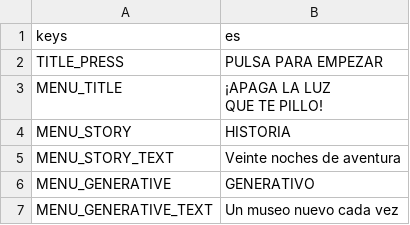
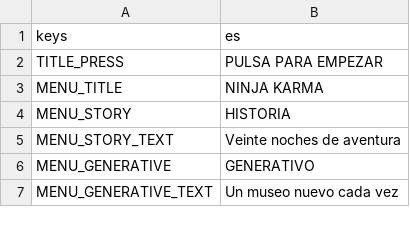
Before and after one commit to didelco/ladron, a CSV file: locale/texts.csv, drawn as a sheet; only a part is shown.

```diff
--- a/locale/texts.csv
+++ b/locale/texts.csv
@@ -2,4 +2,3 @@ keys,es
 TITLE_PRESS,PULSA PARA EMPEZAR
-MENU_TITLE,"¡APAGA LA LUZ
-QUE TE PILLO!"
+MENU_TITLE,NINJA KARMA
 MENU_STORY,HISTORIA
```
Also changed, not shown: 8 other files.
